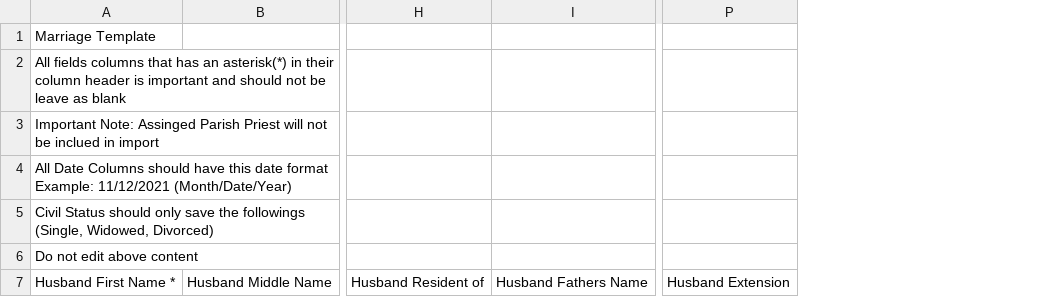
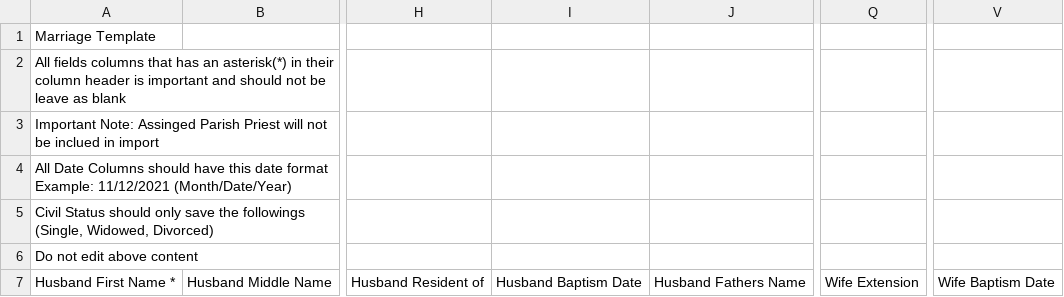
Before and after one commit to Carljul/ihmp, a CSV file: local/storage/csv_templates/Marriage_Template.csv, drawn as a sheet; only a part is shown, gaps mark what is left out; removed rows and columns are numbered as before the commit, all else as after; the diff names each change by its address in the sheet, - before the commit and + after, or states it on an @@ line.

```diff
--- a/local/storage/csv_templates/Marriage_Template.csv
+++ b/local/storage/csv_templates/Marriage_Template.csv
+column I, row 7: Husband Baptism Date
-column P, row 7: Husband Extension
+column Q, row 7: Wife Extension
+column V, row 7: Wife Baptism Date
```
Also changed, not shown: 1 other file.
